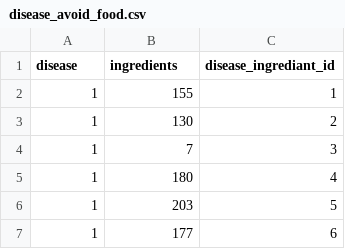
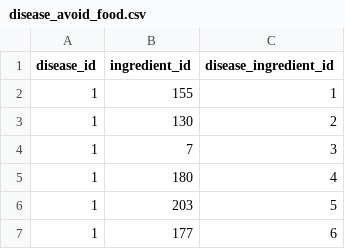
Before and after one commit to lilkub223/nutrition-app, a CSV file: data/raw/disease_avoid_food.csv, drawn as a sheet; only a part is shown.

Commit message:
Fix disease avoid food CSV headers for import script compatibility

```diff
--- a/data/raw/disease_avoid_food.csv
+++ b/data/raw/disease_avoid_food.csv
@@ -1,2 +1,2 @@
-disease,ingredients,disease_ingrediant_id
+disease_id,ingredient_id,disease_ingredient_id
 1,155,1
```
